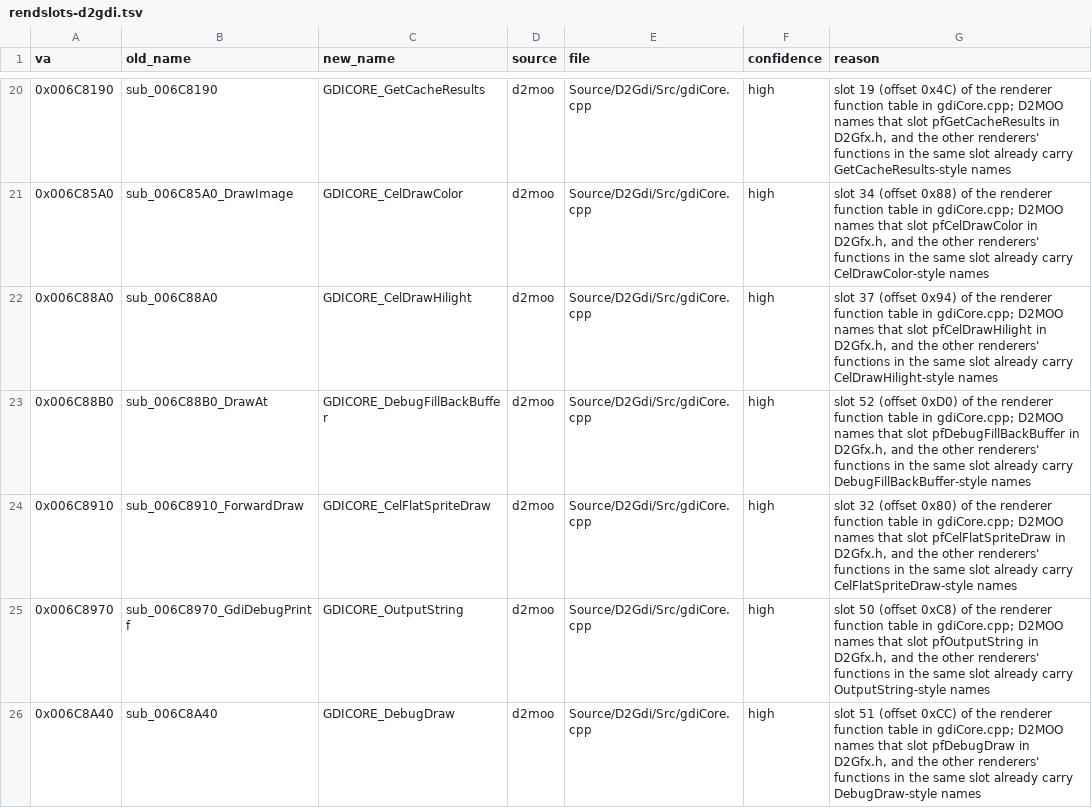
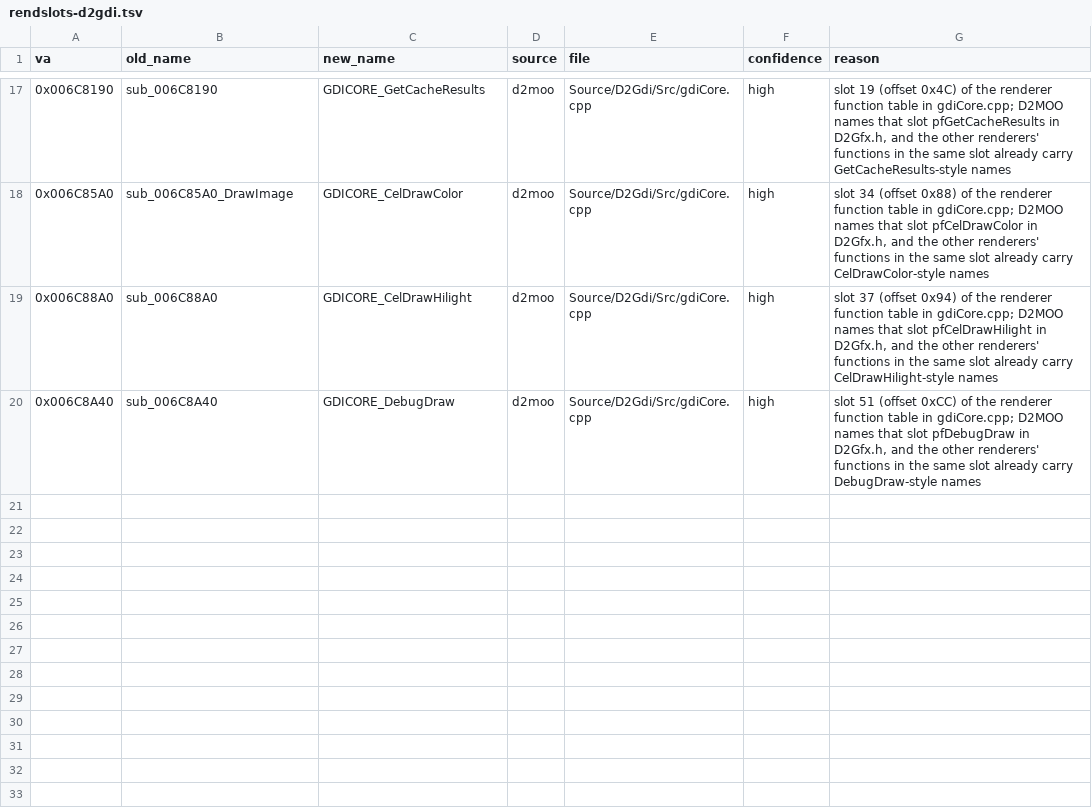
Before and after one commit to CaptainLegbreak/Iblis-Codex, a TSV file: lanes/names/rendslots-d2gdi.tsv, drawn as a sheet; only a part is shown, gaps mark what is left out; the diff covers the shown part only.

```diff
--- a/lanes/names/rendslots-d2gdi.tsv
+++ b/lanes/names/rendslots-d2gdi.tsv
@@ -22,5 +19,2 @@ va	old_name	new_name	source	file	confidence	reason
 0x006C88A0	sub_006C88A0	GDICORE_CelDrawHilight	d2moo	Source/D2Gdi/Src/gdiCore.cpp	high	slot 37 (offset 0x94) of the renderer function table in gdiCore.cpp; D2MOO names that slot pfCelDrawHilight in D2Gfx.h, and the other renderers' functions in the same slot already carry CelDrawHilight-style names
-0x006C88B0	sub_006C88B0_DrawAt	GDICORE_DebugFillBackBuffer	d2moo	Source/D2Gdi/Src/gdiCore.cpp	high	slot 52 (offset 0xD0) of the renderer function table in gdiCore.cpp; D2MOO names that slot pfDebugFillBackBuffer in D2Gfx.h, and the other renderers' functions in the same slot already carry DebugFillBackBuffer-style names
-0x006C8910	sub_006C8910_ForwardDraw	GDICORE_CelFlatSpriteDraw	d2moo	Source/D2Gdi/Src/gdiCore.cpp	high	slot 32 (offset 0x80) of the renderer function table in gdiCore.cpp; D2MOO names that slot pfCelFlatSpriteDraw in D2Gfx.h, and the other renderers' functions in the same slot already carry CelFlatSpriteDraw-style names
-0x006C8970	sub_006C8970_GdiDebugPrintf	GDICORE_OutputString	d2moo	Source/D2Gdi/Src/gdiCore.cpp	high	slot 50 (offset 0xC8) of the renderer function table in gdiCore.cpp; D2MOO names that slot pfOutputString in D2Gfx.h, and the other renderers' functions in the same slot already carry OutputString-style names
 0x006C8A40	sub_006C8A40	GDICORE_DebugDraw	d2moo	Source/D2Gdi/Src/gdiCore.cpp	high	slot 51 (offset 0xCC) of the renderer function table in gdiCore.cpp; D2MOO names that slot pfDebugDraw in D2Gfx.h, and the other renderers' functions in the same slot already carry DebugDraw-style names
```
Also changed, not shown: 6 removed rows elsewhere in this file, lanes/names/fileprefix-d2cmp.tsv, lanes/names/fileprefix-d2ddraw.tsv, 2 other files.
